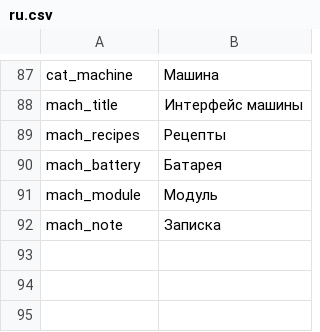
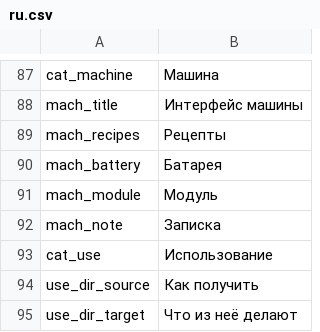
Before and after one commit to WhiteFeather127/ProbablyEnoughItems, a CSV file: Localization/ru.csv, drawn as a sheet; only a part is shown, gaps mark what is left out; the diff names each change by its address in the sheet, - before the commit and + after, or states it on an @@ line.

```diff
--- a/Localization/ru.csv
+++ b/Localization/ru.csv
+row 93: cat_use | Использование
+row 94: use_dir_source | Как получить
+row 95: use_dir_target | Что из неё делают
```
Also changed, not shown: Data/uses.csv, Localization/en.csv, 3 other files.
